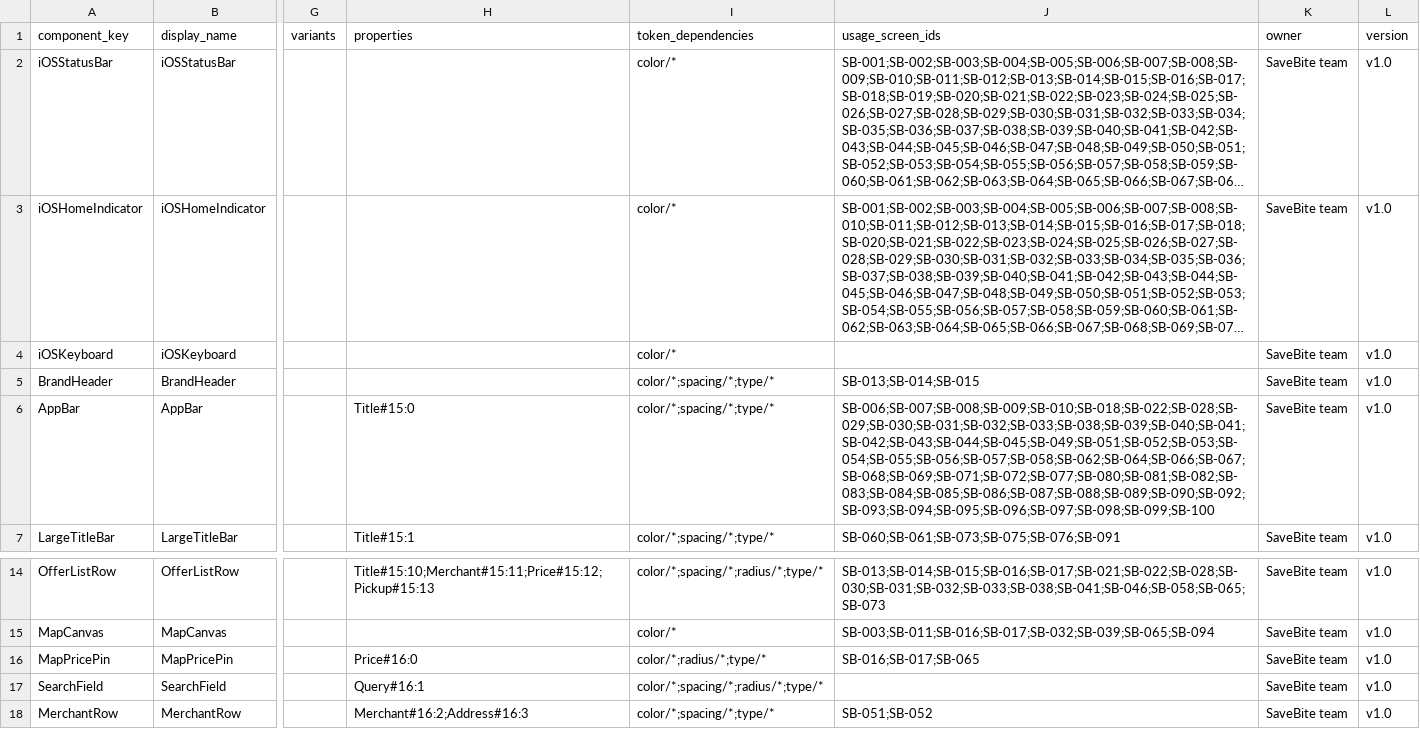
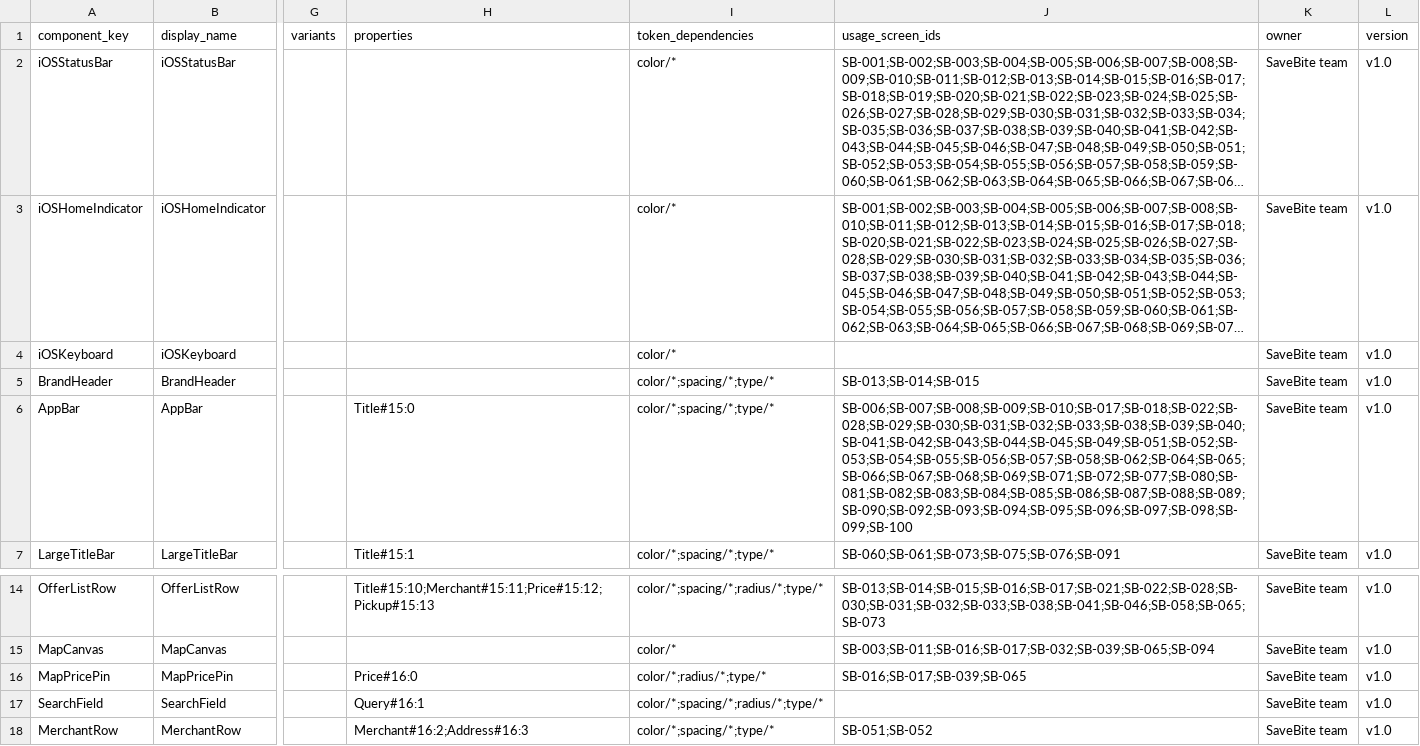
Before and after one commit to nrin31266/savebite-figma, a CSV file: tracking/components.csv, drawn as a sheet; only a part is shown, gaps mark what is left out; long unchanged cells end in …; the diff names each change by its address in the sheet, - before the commit and + after, or states it on an @@ line.

```diff
--- a/tracking/components.csv
+++ b/tracking/components.csv
-J6 (usage_screen_ids): SB-006;SB-007;SB-008;SB-009;SB-010;SB-018;SB-022;SB-028;SB-029;SB-030;SB-031;SB-032;SB-033;SB-038;SB-039;SB-040;SB-041;SB-042;SB-043;SB-044;SB-045;SB-049;SB-051;SB-052;SB-053;SB-054;SB-055;SB-056;SB-057;SB-058;SB-062;SB-064;SB-066;SB-067;SB-068;SB-069;SB-071;SB-072;SB-077;SB-080;SB-081;SB-082;SB-083;SB-084;SB-085;SB-086;SB-087;SB-088;SB-089;SB-090;SB-092;SB-093;SB-094;SB-095;SB-096;SB-097;SB-098;SB-099;SB-100
+J6 (usage_screen_ids): SB-006;SB-007;SB-008;SB-009;SB-010;SB-017;SB-018;SB-022;SB-028;SB-029;SB-030;SB-031;SB-032;SB-033;SB-038;SB-039;SB-040;SB-041;SB-042;SB-043;SB-044;SB-045;SB-049;SB-051;SB-052;SB-053;SB-054;SB-055;SB-056;SB-057;SB-058;SB-062;SB-064;SB-065;SB-066;SB-067;SB-068;SB-069;SB-071;SB-072;SB-077;SB-080;SB-081;SB-082;SB-083;SB-084;SB-085;SB-086;SB-087;SB-088;SB-089;SB-090;SB-092;SB-093;SB-094;SB-095;SB-096;SB-097;SB-098;SB-099;SB-100
-J16 (usage_screen_ids): SB-016;SB-017;SB-065
+J16 (usage_screen_ids): SB-016;SB-017;SB-039;SB-065
```
Also changed, not shown: tracking/screens.csv, 18 other files.
